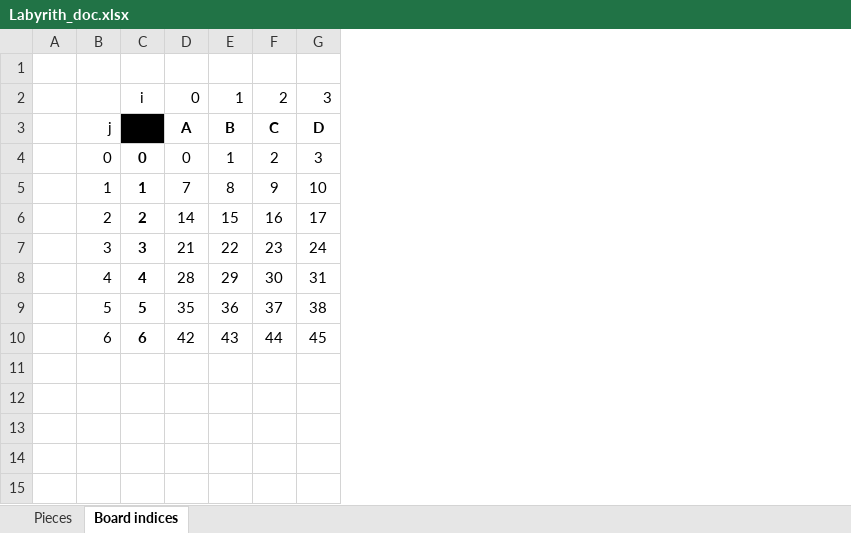
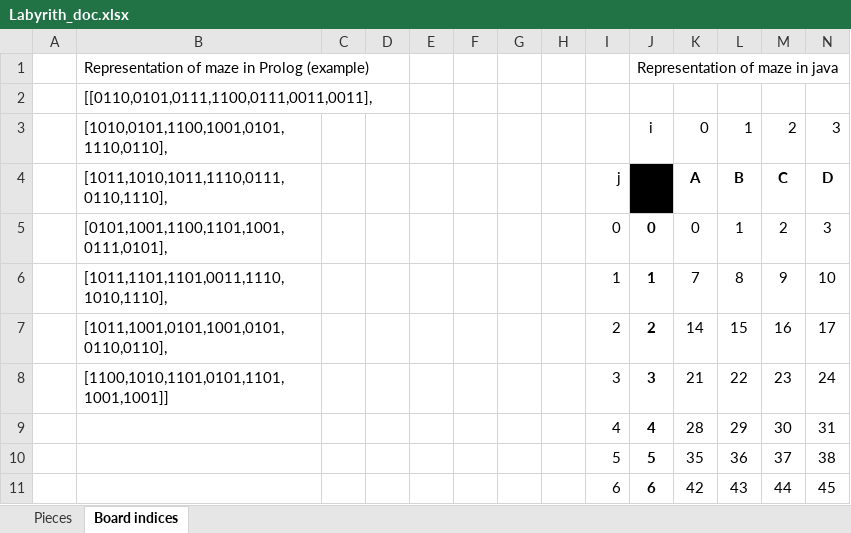
Before and after one commit to edbeeching/AI_Project, an Excel workbook: Labyrinth/Labyrith_doc.xlsx, sheet Board indices, drawn as a sheet; only a part is shown; values as stored, in another font and other column widths than the file's, no borders; charts and pictures not drawn; addresses are those after the commit; rows hold the shown columns only; the diff names each change by its address in the sheet, - before the commit and + after, or states it on an @@ line.

```diff
--- a/Labyrinth/Labyrith_doc.xlsx (sheet Board indices)
+++ b/Labyrinth/Labyrith_doc.xlsx (sheet Board indices)
+column B, rows 2-8: [[0110,0101,0111,1100,0111,0011,0011], | [1010,0101,1100,1001,0101,1110,0110], | [1011,1010,1011,1110,0111,0110,1110], | [0101,1001,1100,1101,1001,0111,0101], | [1011,1101,1101,0011,1110,1010,1110], | [1011,1001,0101,1001,0101,0110,0110], | [1100,1010,1101,0101,1101,1001,1001]]
+column C, empty
+column D, empty
+column E, empty
+column F, empty
+column G, empty
+column H, empty
+row 1:  | Representation of maze in Prolog (example) |  |  |  |  |  |  |  | Representation of maze in java
```
Also changed, not shown: sheet Pieces, formulas that keep their value, charts or pictures.
